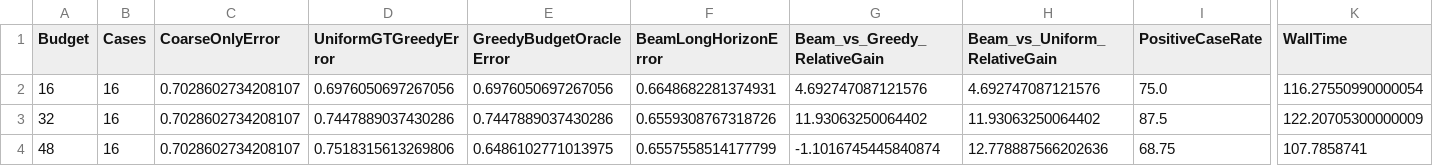
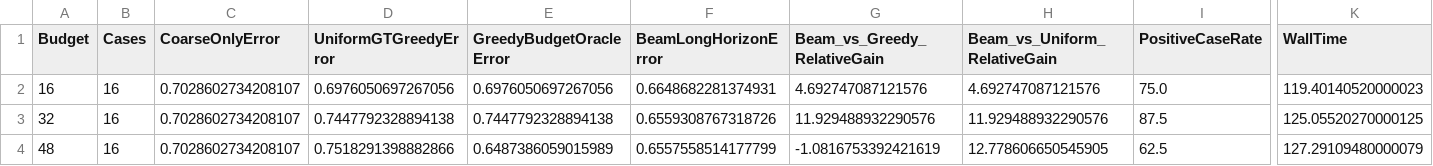
Before and after one commit to Alfred-Duncan/RL-Flow-PDE, a CSV file: results/solver_v3/shallow_water/budget_oracle_headroom.csv, drawn as a sheet; only a part is shown, gaps mark what is left out; the diff names each change by its address in the sheet, - before the commit and + after, or states it on an @@ line.

```diff
--- a/results/solver_v3/shallow_water/budget_oracle_headroom.csv
+++ b/results/solver_v3/shallow_water/budget_oracle_headroom.csv
-K2 (WallTime): 116.27550990000054
+K2 (WallTime): 119.40140520000023
-D3 (UniformGTGreedyError): 0.7447889037430286
+D3 (UniformGTGreedyError): 0.7447792328894138
-E3 (GreedyBudgetOracleError): 0.7447889037430286
+E3 (GreedyBudgetOracleError): 0.7447792328894138
-G3 (Beam_vs_Greedy_RelativeGain): 11.93063250064402
+G3 (Beam_vs_Greedy_RelativeGain): 11.929488932290576
-H3 (Beam_vs_Uniform_RelativeGain): 11.93063250064402
+H3 (Beam_vs_Uniform_RelativeGain): 11.929488932290576
-K3 (WallTime): 122.20705300000009
+K3 (WallTime): 125.05520270000125
-D4 (UniformGTGreedyError): 0.7518315613269806
+D4 (UniformGTGreedyError): 0.7518291398882866
-E4 (GreedyBudgetOracleError): 0.6486102771013975
+E4 (GreedyBudgetOracleError): 0.6487386059015989
-G4 (Beam_vs_Greedy_RelativeGain): -1.1016745445840874
+G4 (Beam_vs_Greedy_RelativeGain): -1.0816753392421619
-H4 (Beam_vs_Uniform_RelativeGain): 12.778887566202636
+H4 (Beam_vs_Uniform_RelativeGain): 12.778606650545905
-I4 (PositiveCaseRate): 68.75
+I4 (PositiveCaseRate): 62.5
-K4 (WallTime): 107.7858741
+K4 (WallTime): 127.29109480000079
```
Also changed, not shown: results/solver_v3/shallow_water/global_coarse_baseline.csv, 9 other files.
